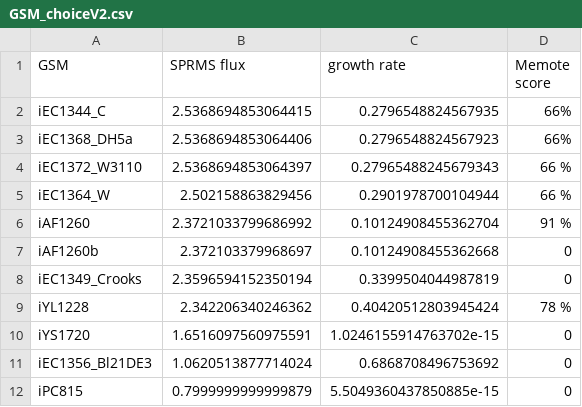
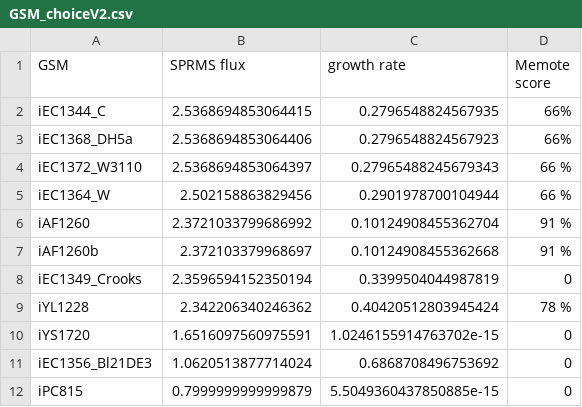
Before and after one commit to 27410/27410-group-assigment-16_Spermine_in_E-coli, a CSV file: GSM_choiceV2.csv, drawn as a sheet; only a part is shown.

Commit message:
Update GSM_choiceV2.csv

```diff
--- a/GSM_choiceV2.csv
+++ b/GSM_choiceV2.csv
@@ -6,3 +6,3 @@ iEC1364_W,2.502158863829456,0.2901978700104944,66 %
 iAF1260,2.3721033799686992,0.10124908455362704,91 %
-iAF1260b,2.372103379968697,0.10124908455362668,0
+iAF1260b,2.372103379968697,0.10124908455362668,91 %
 iEC1349_Crooks,2.3596594152350194,0.3399504044987819,0
```
